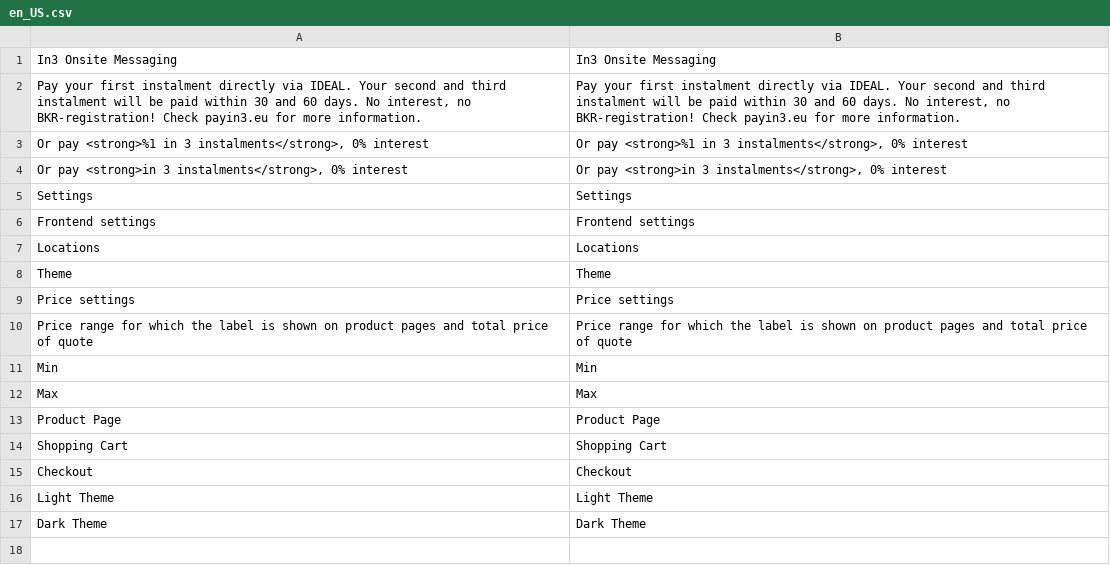
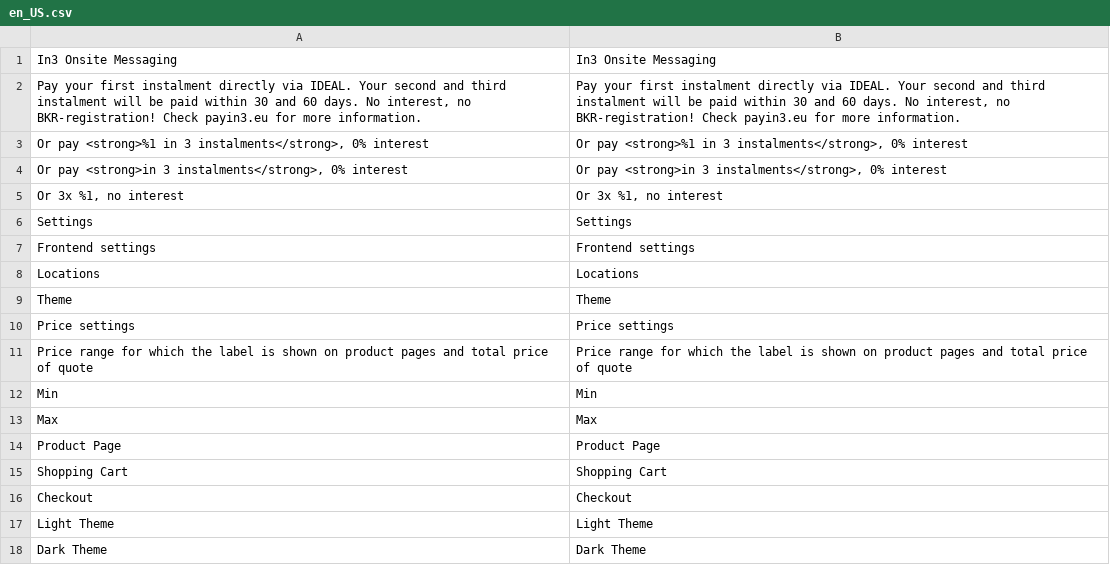
Before and after one commit to eDifference/in3-onsite-messaging, a CSV file: i18n/en_US.csv, drawn as a sheet.

```diff
--- a/i18n/en_US.csv
+++ b/i18n/en_US.csv
@@ -4,2 +4,3 @@
 "Or pay <strong>in 3 instalments</strong>, 0% interest","Or pay <strong>in 3 instalments</strong>, 0% interest"
+"Or 3x %1, no interest","Or 3x %1, no interest"
 "Settings","Settings"
```
Also changed, not shown: i18n/nl_NL.csv, 8 other files.
